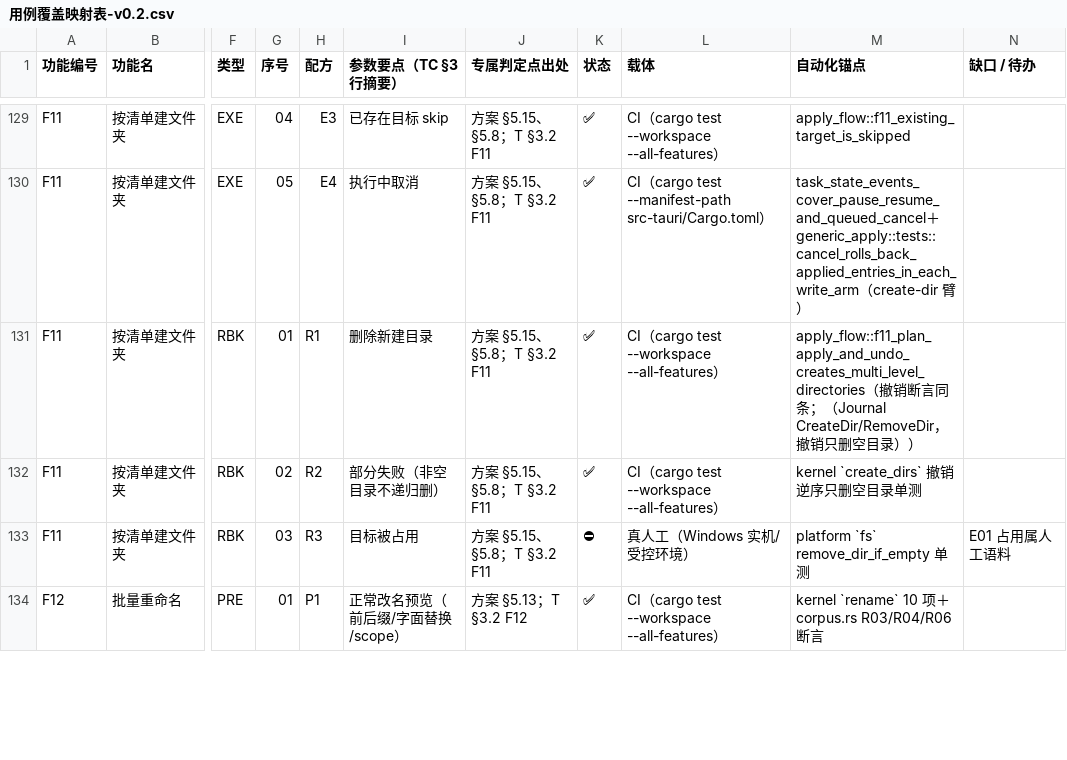
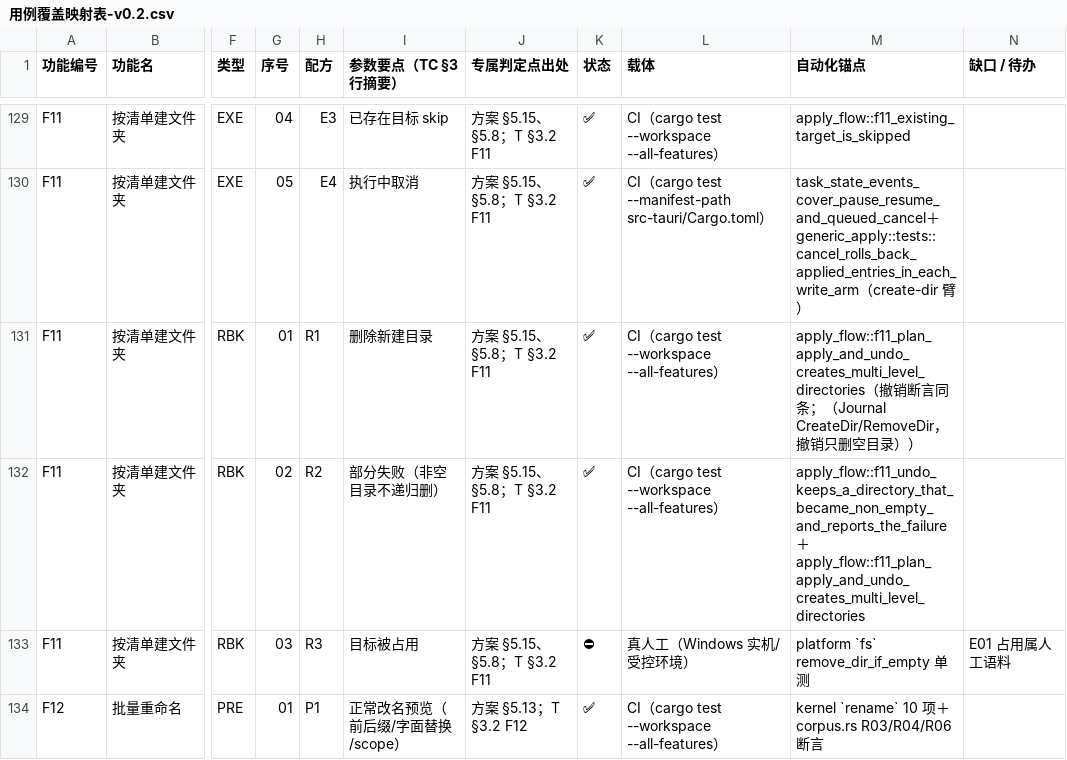
Before and after one commit to superge-cn/batchdesk, a CSV file: docs/testing/用例覆盖映射表-v0.2.csv, drawn as a sheet; only a part is shown, gaps mark what is left out; the diff covers the shown part only; the diff names each change by its address in the sheet, - before the commit and + after, or states it on an @@ line.

```diff
--- a/docs/testing/用例覆盖映射表-v0.2.csv
+++ b/docs/testing/用例覆盖映射表-v0.2.csv
-M132 (自动化锚点): kernel `create_dirs` 撤销逆序只删空目录单测
+M132 (自动化锚点): apply_flow::f11_undo_keeps_a_directory_that_became_non_empty_and_reports_the_failure＋apply_flow::f11_plan_apply_and_undo_creates_multi_level_directories
```
Also changed, not shown: 84 edited cells elsewhere in this file, 7 other files.
